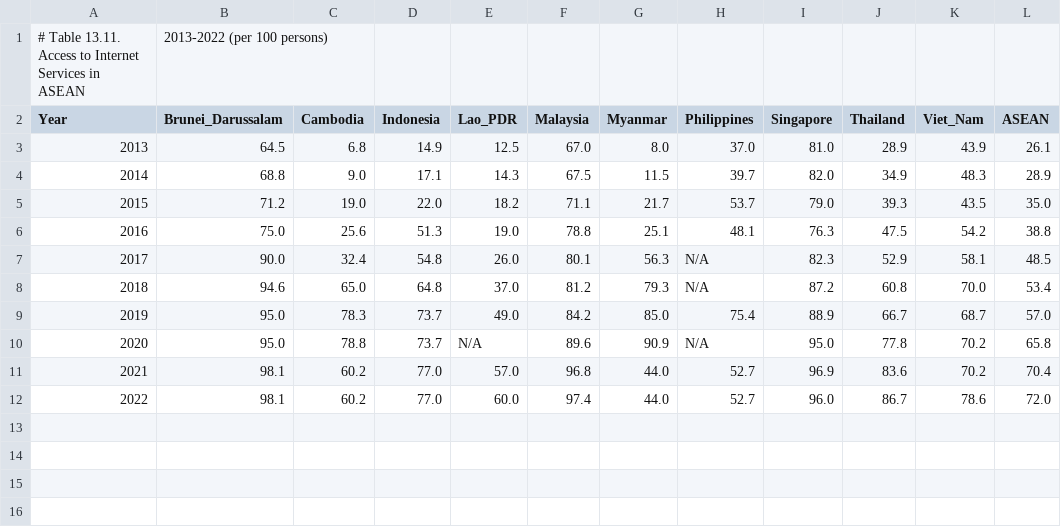
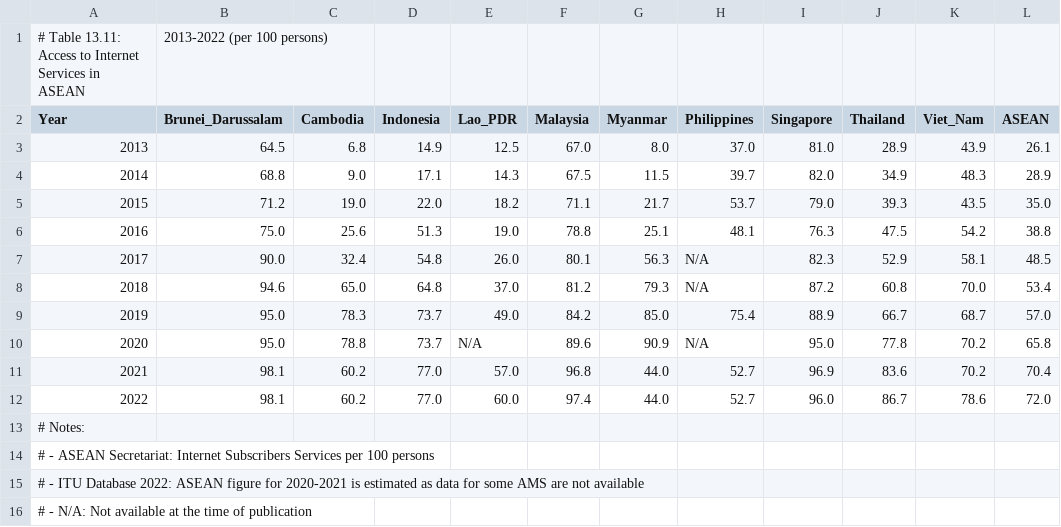
Before and after one commit to AnnAlexandar/SEA-Research, a CSV file: acess to internet - Copy.csv, drawn as a sheet; the diff names each change by its address in the sheet, - before the commit and + after, or states it on an @@ line.

Commit message:
Update acess to internet - Copy.csv

```diff
--- a/acess to internet - Copy.csv
+++ b/acess to internet - Copy.csv
@@ column A (Year) renumbered in row 1 @@
+row 13: # Notes:
+row 14: # - ASEAN Secretariat: Internet Subscribers Services per 100 persons
+row 15: # - ITU Database 2022: ASEAN figure for 2020-2021 is estimated as data for some AMS are not available
+row 16: # - N/A: Not available at the time of publication
```
